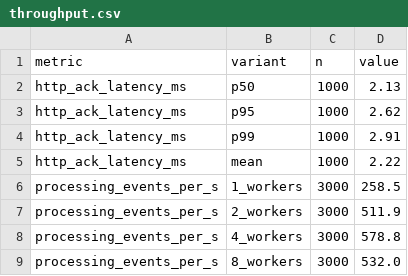
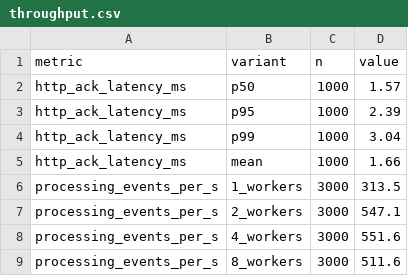
Before and after one commit to debarshi29/concord, a CSV file: bench/results/throughput.csv, drawn as a sheet.

```diff
--- a/bench/results/throughput.csv
+++ b/bench/results/throughput.csv
@@ -1,9 +1,9 @@
 metric,variant,n,value
-http_ack_latency_ms,p50,1000,2.13
-http_ack_latency_ms,p95,1000,2.62
-http_ack_latency_ms,p99,1000,2.91
-http_ack_latency_ms,mean,1000,2.22
-processing_events_per_s,1_workers,3000,258.5
-processing_events_per_s,2_workers,3000,511.9
-processing_events_per_s,4_workers,3000,578.8
-processing_events_per_s,8_workers,3000,532.0
+http_ack_latency_ms,p50,1000,1.57
+http_ack_latency_ms,p95,1000,2.39
+http_ack_latency_ms,p99,1000,3.04
+http_ack_latency_ms,mean,1000,1.66
+processing_events_per_s,1_workers,3000,313.5
+processing_events_per_s,2_workers,3000,547.1
+processing_events_per_s,4_workers,3000,551.6
+processing_events_per_s,8_workers,3000,511.6
```
Also changed, not shown: bench/results/chaos.csv, 5 other files.
